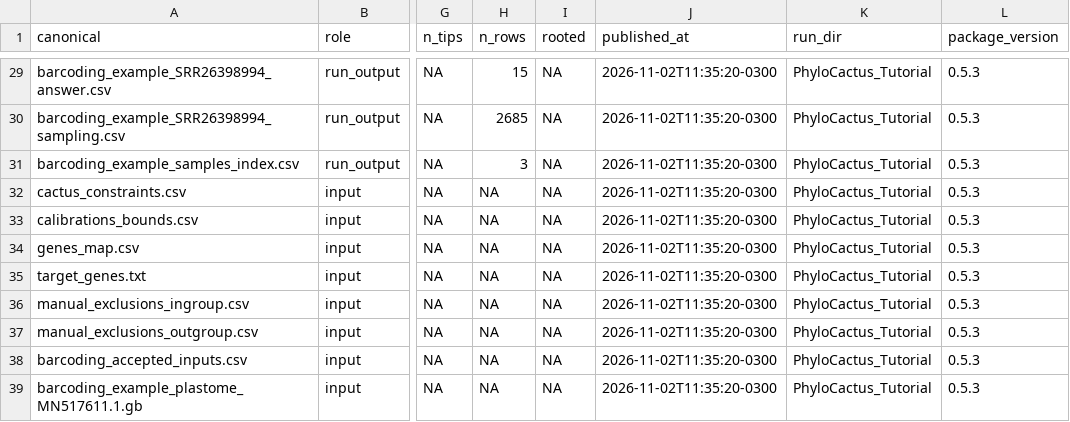
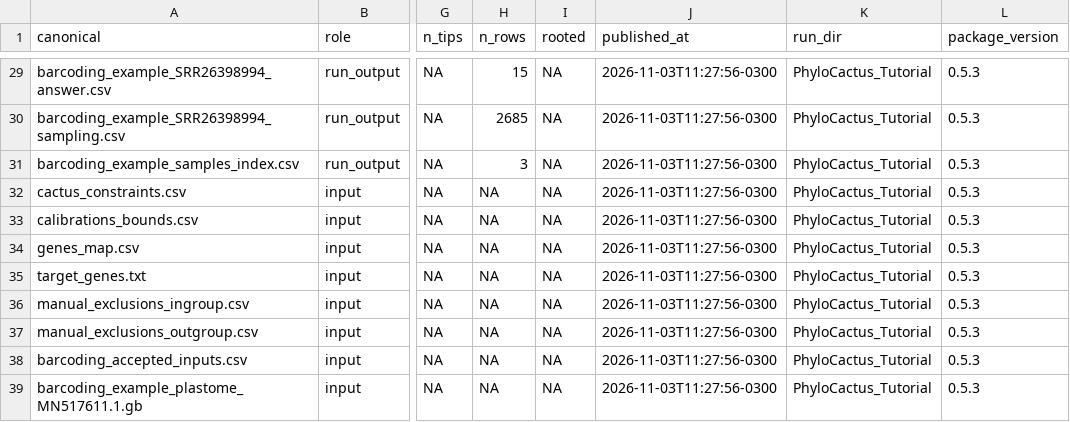
Before and after one commit to beeamerino/PhyloCactus, a CSV file: inst/extdata/PROVENANCE.csv, drawn as a sheet; only a part is shown, gaps mark what is left out; the diff covers the shown part only; the diff names each change by its address in the sheet, - before the commit and + after, or states it on an @@ line.

Commit message:
Full-size Figures 7 and 9 and the annotated trees republished from the run of 2026-11-03 (corrected labels and groups): inst/extdata through publish_run_outputs.R (only the two PDFs change), and the same four files copied into extended_trees/, whose Figure 7 and annotated ML tree dated from 16-10

```diff
--- a/inst/extdata/PROVENANCE.csv
+++ b/inst/extdata/PROVENANCE.csv
-J29:J39 (published_at): 2026-11-02T11:35:20-0300
+J29:J39 (published_at): 2026-11-03T11:27:56-0300
```
Also changed, not shown: 31 edited cells elsewhere in this file, 6 other files.
